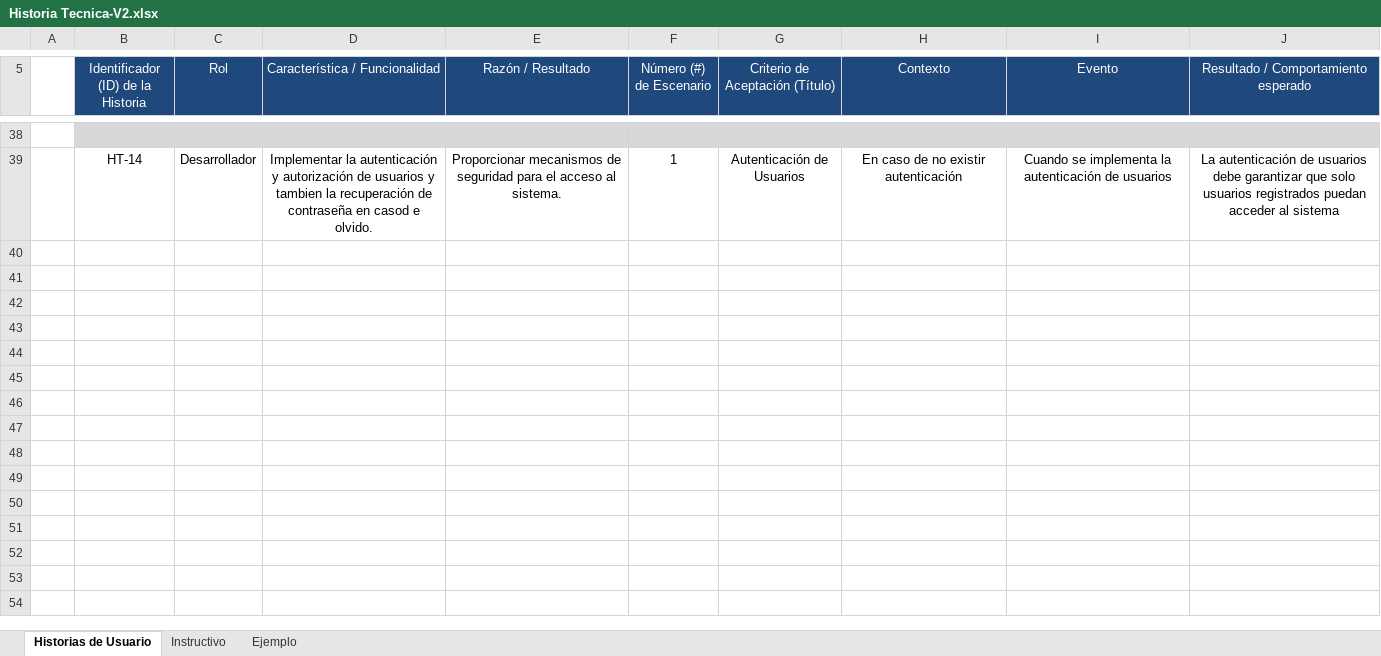
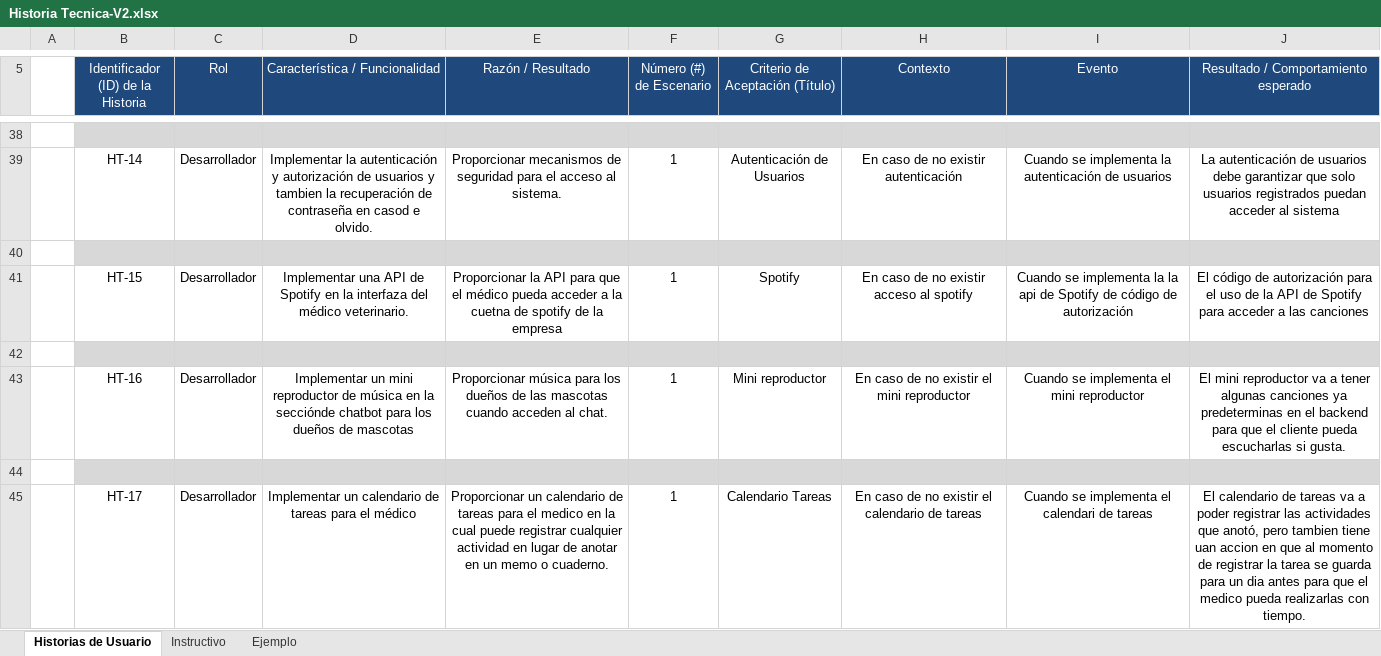
Before and after one commit to M0rphy1/Sistema-Clinico-Proyecto, an Excel workbook: Documentos/Historia Técnica V2/Historia Tecnica-V2.xlsx, sheet Historias de Usuario, drawn as a sheet; only a part is shown, gaps mark what is left out; values as stored, in another font and other column widths than the file's, no borders; the diff names each change by its address in the sheet, - before the commit and + after, or states it on an @@ line.

Commit message:
Modificado

```diff
--- a/Documentos/Historia Técnica V2/Historia Tecnica-V2.xlsx (sheet Historias de Usuario)
+++ b/Documentos/Historia Técnica V2/Historia Tecnica-V2.xlsx (sheet Historias de Usuario)
+row 40: (empty)
+row 41:  | HT-15 | Desarrollador | Implementar una API de Spotify en la interfaza del médico veterinario. | Proporcionar la API para que el médico pueda acceder a la cuetna de spotify de la empresa | 1 | Spotify | En caso de no existir acceso al spotify | Cuando se implementa la la api de Spotify de código de autorización | El código de autorización para el uso de la API de Spotify para acceder a las canciones
+row 42: (empty)
+row 43:  | HT-16 | Desarrollador | Implementar un mini reproductor de música en la secciónde chatbot para los dueños de mascotas | Proporcionar música para los dueños de las mascotas cuando acceden al chat. | 1 | Mini reproductor | En caso de no existir el mini reproductor | Cuando se implementa el mini reproductor | El mini reproductor va a tener algunas canciones ya predeterminas en el backend para que el cliente pueda escucharlas si gusta.
+row 44: (empty)
+row 45:  | HT-17 | Desarrollador | Implementar un calendario de tareas para el médico | Proporcionar un calendario de tareas para el medico en la cual puede registrar cualquier actividad en lugar de anotar en un memo o cuaderno. | 1 | Calendario Tareas | En caso de no existir el calendario de tareas | Cuando se implementa el calendari de tareas | El calendario de tareas va a poder registrar las actividades que anotó, pero tambien tiene uan accion en que al momento de registrar la tarea se guarda para un dia antes para que el medico pueda realizarlas con tiempo.
```
